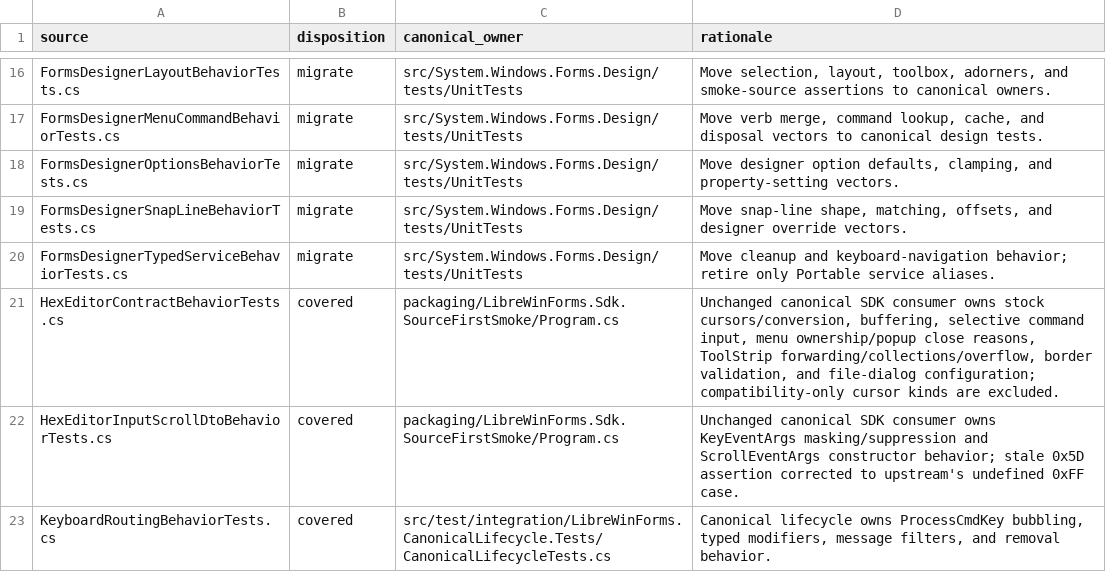
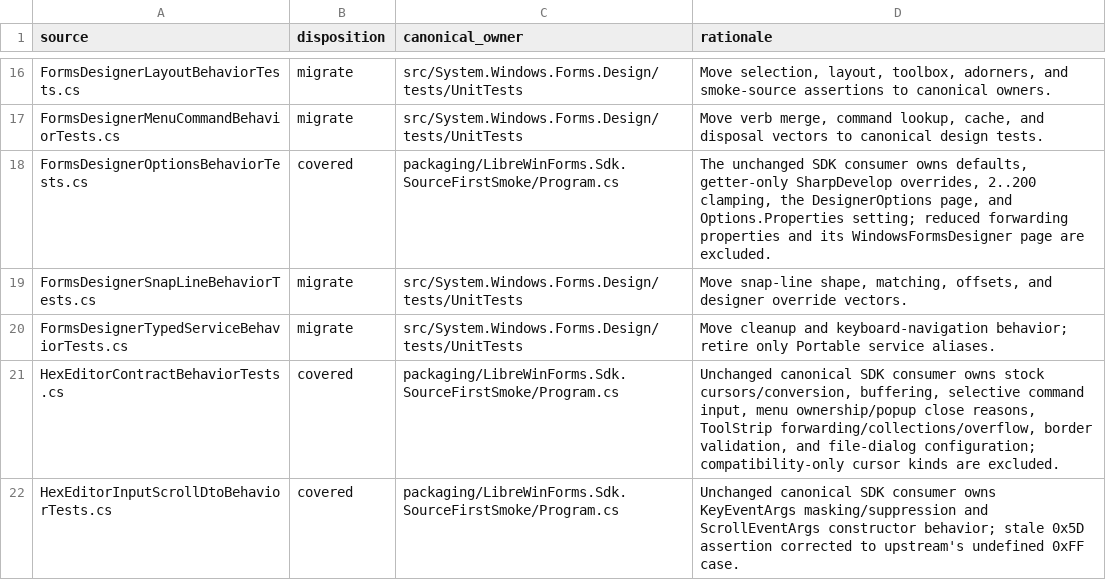
Before and after one commit to wieslawsoltes/LibreWinForms, a TSV file: eng/librewinforms-portable-vector-manifest.tsv, drawn as a sheet; only a part is shown, gaps mark what is left out; the shorter side is filled out with more unchanged rows.

Commit message:
Migrate canonical designer option contracts

```diff
--- a/eng/librewinforms-portable-vector-manifest.tsv
+++ b/eng/librewinforms-portable-vector-manifest.tsv
@@ -17,3 +17,3 @@ FormsDesignerLayoutBehaviorTests.cs	migrate	src/System.Windows.Forms.Design/test
 FormsDesignerMenuCommandBehaviorTests.cs	migrate	src/System.Windows.Forms.Design/tests/UnitTests	Move verb merge, command lookup, cache, and disposal vectors to canonical design tests.
-FormsDesignerOptionsBehaviorTests.cs	migrate	src/System.Windows.Forms.Design/tests/UnitTests	Move designer option defaults, clamping, and property-setting vectors.
+FormsDesignerOptionsBehaviorTests.cs	covered	packaging/LibreWinForms.Sdk.SourceFirstSmoke/Program.cs	The unchanged SDK consumer owns defaults, getter-only SharpDevelop overrides, 2..200 clamping, the DesignerOptions page, and Options.Properties setting; reduced forwarding properties and its WindowsFormsDesigner page are excluded.
 FormsDesignerSnapLineBehaviorTests.cs	migrate	src/System.Windows.Forms.Design/tests/UnitTests	Move snap-line shape, matching, offsets, and designer override vectors.
```
Also changed, not shown: 3 other files.
